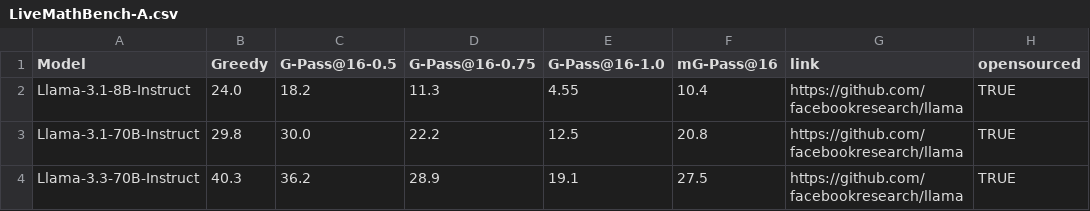
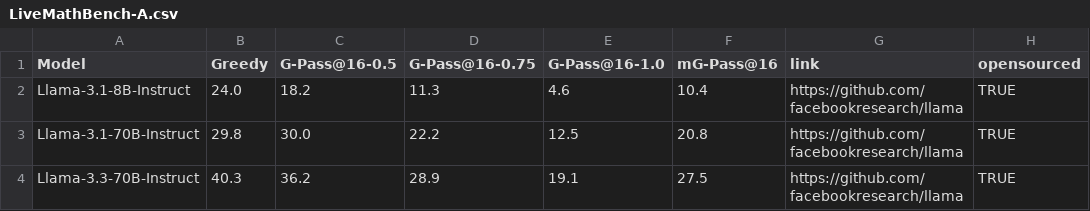
Before and after one commit to open-compass/GPassK, a CSV file: docs/LiveMathBench-A.csv, drawn as a sheet; only a part is shown; the diff names each change by its address in the sheet, - before the commit and + after, or states it on an @@ line.

Commit message:
update leaderboard

```diff
--- a/docs/LiveMathBench-A.csv
+++ b/docs/LiveMathBench-A.csv
-E2 (G-Pass@16-1.0): 4.55
+E2 (G-Pass@16-1.0): 4.6
```
